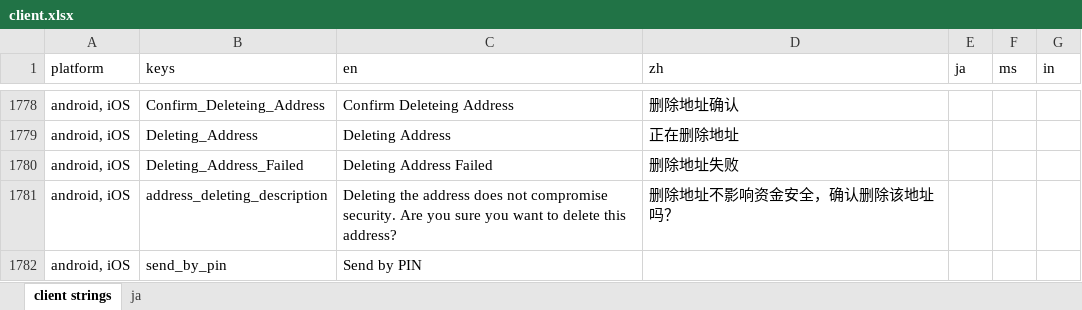
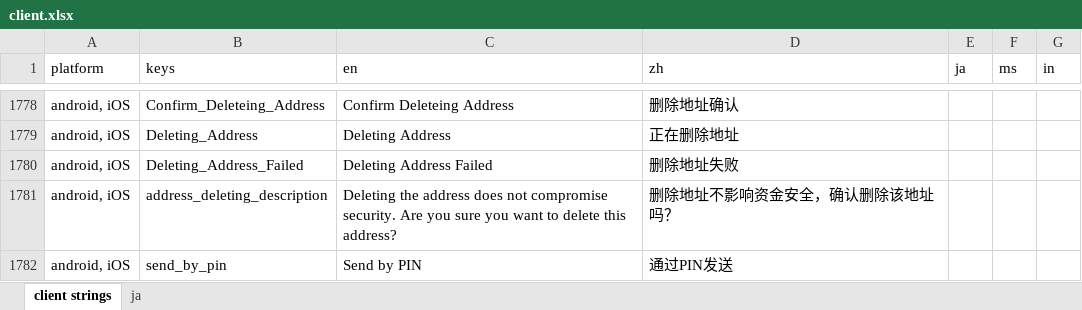
Before and after one commit to xingstarx/sync-google-sheet, an Excel workbook: client.xlsx, sheet client strings, drawn as a sheet; only a part is shown, gaps mark what is left out; values as stored, in another font and other column widths than the file's, no borders; charts and pictures and conditional formats not drawn; the diff names each change by its address in the sheet, - before the commit and + after, or states it on an @@ line.

Commit message:
update client.xlsx

```diff
--- a/client.xlsx (sheet client strings)
+++ b/client.xlsx (sheet client strings)
-D1782 (zh): (empty)
+D1782 (zh): 通过PIN发送
```
